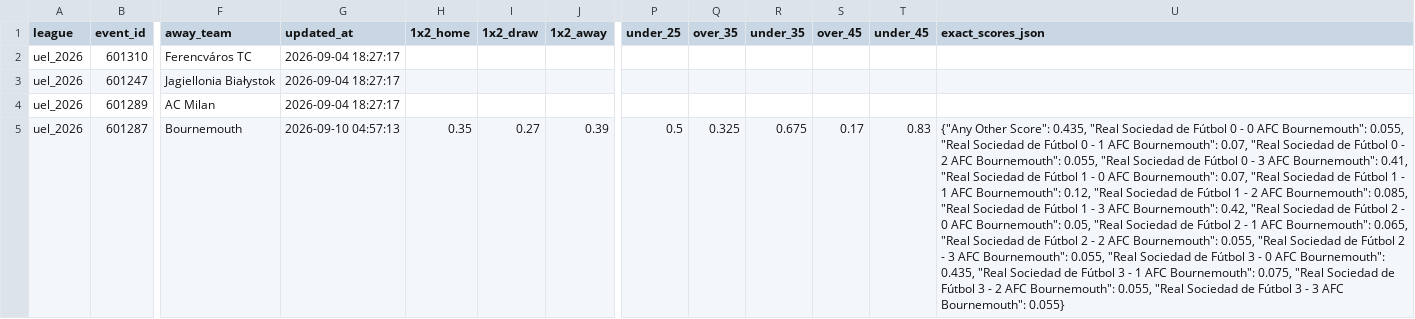
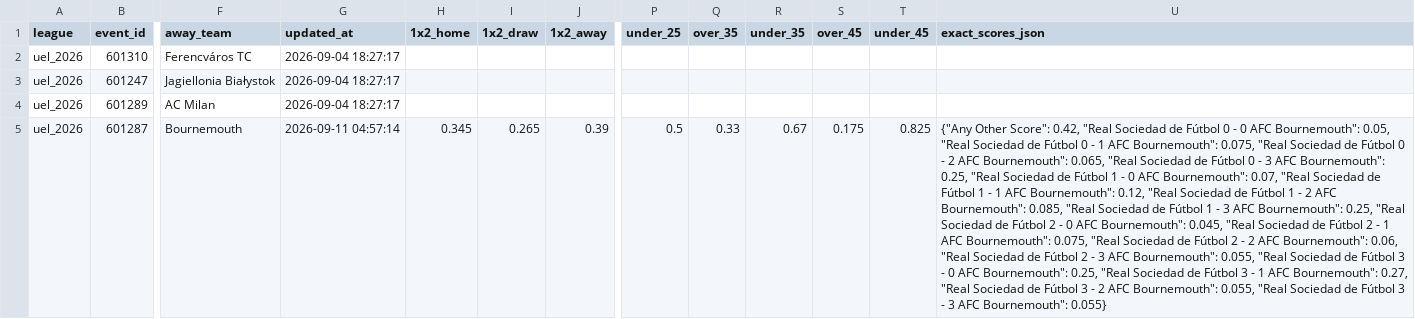
Before and after one commit to aimidas1/Polymarket_data, a CSV file: uel_2026.csv, drawn as a sheet; only a part is shown, gaps mark what is left out; the diff covers the shown part only; the diff names each change by its address in the sheet, - before the commit and + after, or states it on an @@ line.

```diff
--- a/uel_2026.csv
+++ b/uel_2026.csv
-G5 (updated_at): 2026-09-10 04:57:13
+G5 (updated_at): 2026-09-11 04:57:14
-H5 (1x2_home): 0.35
+H5 (1x2_home): 0.345
-I5 (1x2_draw): 0.27
+I5 (1x2_draw): 0.265
-Q5 (over_35): 0.325
+Q5 (over_35): 0.33
-R5 (under_35): 0.675
+R5 (under_35): 0.67
-S5 (over_45): 0.17
+S5 (over_45): 0.175
-T5 (under_45): 0.83
+T5 (under_45): 0.825
-U5 (exact_scores_json): …Other Score": 0.435, "Real Sociedad de Fútbol 0 - 0 AFC Bournemouth": 0.055, "Real Sociedad de Fútbol 0 - 1 AFC Bournemouth": 0.07, "Real Sociedad de Fútbol 0 - 2 AFC Bournemouth": 0.055, "Real Sociedad de Fútbol 0 - 3 AFC Bournemouth": 0.41, "Real Sociedad de Fútbol 1 - 0 AFC Bournemouth": 0.07, "Real Sociedad de Fútbol 1 - 1 AFC Bournemouth": 0.12, "Real Sociedad de Fútbol 1 - 2 AFC Bournemouth": 0.085, "Real Sociedad de Fútbol 1 - 3 AFC Bournemouth": 0.42, "Real Sociedad de Fútbol 2 - 0 AFC Bournemouth": 0.05, "Real Sociedad de Fútbol 2 - 1 AFC Bournemouth": 0.065, "Real Sociedad de Fútbol 2 - 2 AFC Bournemouth": 0.055, "Real Sociedad de Fútbol 2 - 3 AFC Bournemouth": 0.055, "Real Sociedad de Fútbol 3 - 0 AFC Bournemouth": 0.435, "Real Sociedad de Fútbol 3 - 1 AFC Bournemouth": 0.075, "Real Sociedad…
+U5 (exact_scores_json): …Other Score": 0.42, "Real Sociedad de Fútbol 0 - 0 AFC Bournemouth": 0.05, "Real Sociedad de Fútbol 0 - 1 AFC Bournemouth": 0.075, "Real Sociedad de Fútbol 0 - 2 AFC Bournemouth": 0.065, "Real Sociedad de Fútbol 0 - 3 AFC Bournemouth": 0.25, "Real Sociedad de Fútbol 1 - 0 AFC Bournemouth": 0.07, "Real Sociedad de Fútbol 1 - 1 AFC Bournemouth": 0.12, "Real Sociedad de Fútbol 1 - 2 AFC Bournemouth": 0.085, "Real Sociedad de Fútbol 1 - 3 AFC Bournemouth": 0.25, "Real Sociedad de Fútbol 2 - 0 AFC Bournemouth": 0.045, "Real Sociedad de Fútbol 2 - 1 AFC Bournemouth": 0.075, "Real Sociedad de Fútbol 2 - 2 AFC Bournemouth": 0.06, "Real Sociedad de Fútbol 2 - 3 AFC Bournemouth": 0.055, "Real Sociedad de Fútbol 3 - 0 AFC Bournemouth": 0.25, "Real Sociedad de Fútbol 3 - 1 AFC Bournemouth": 0.27, "Real Sociedad…
```
Also changed, not shown: 128 edited cells elsewhere in this file, brasileirao_serie_a_2026.csv, liga_mx_apertura_2026.csv, 2 other files.
